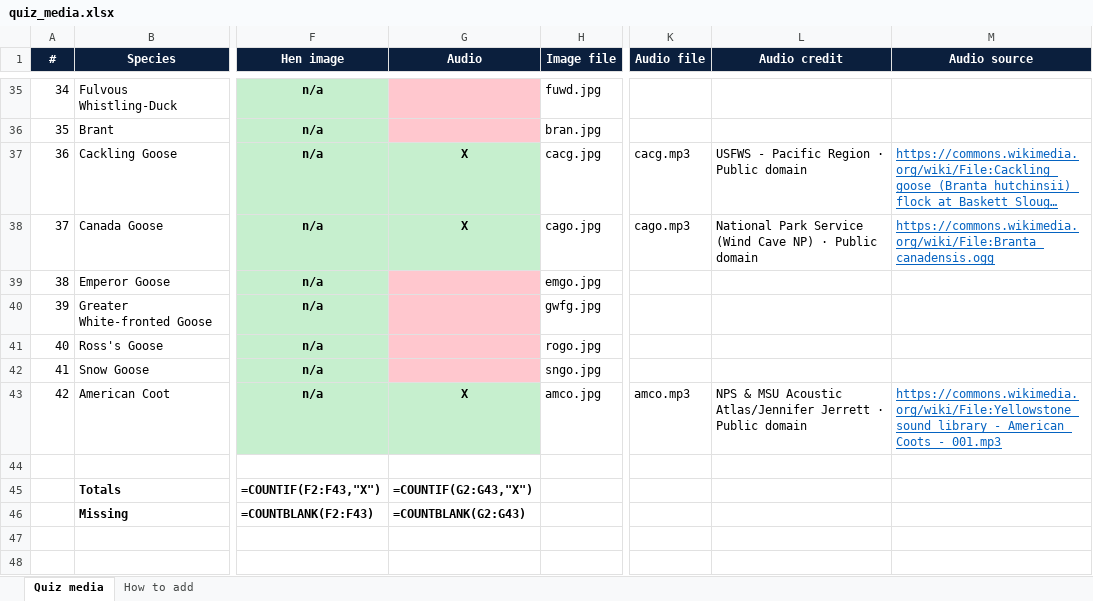
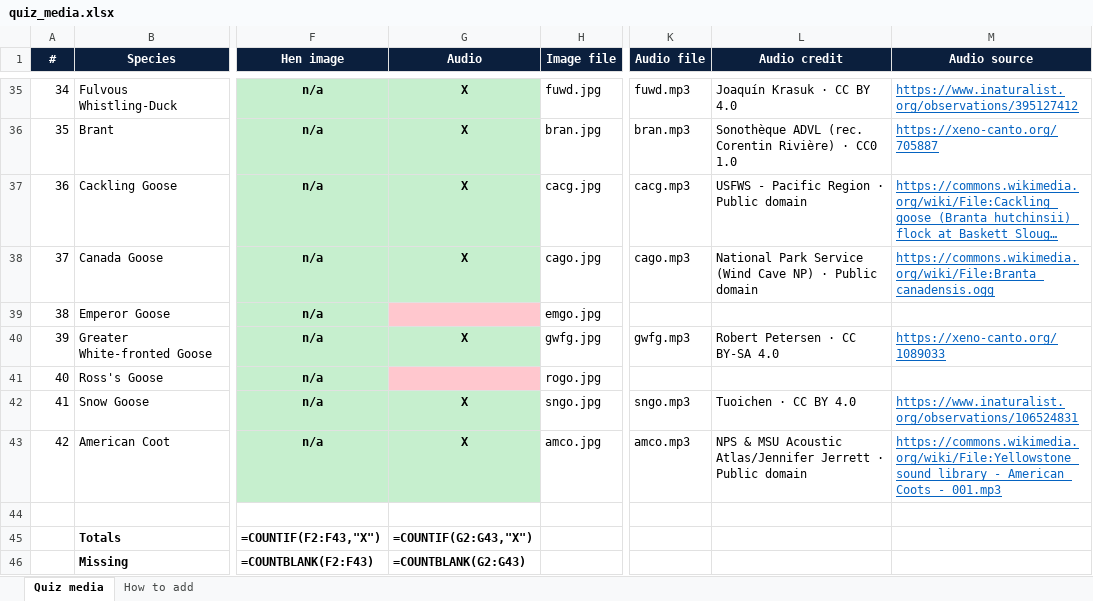
Before and after one commit to apis7/duck-buster, an Excel workbook: mobile/assets/quiz/quiz_media.xlsx, sheet Quiz media, drawn as a sheet; only a part is shown, gaps mark what is left out; long unchanged cells end in …; values as stored, in another font and other column widths than the file's, no borders; formulas without a stored value are shown as written; the diff covers the shown part only; the diff names each change by its address in the sheet, - before the commit and + after, or states it on an @@ line.

```diff
--- a/mobile/assets/quiz/quiz_media.xlsx (sheet Quiz media)
+++ b/mobile/assets/quiz/quiz_media.xlsx (sheet Quiz media)
-G35:G36 (Audio): (empty)
+G35:G36 (Audio): X
-G35:G36 fill: #FFC7CE
+G35:G36 fill: #C6EFCE
-K35 (Audio file): (empty)
+K35 (Audio file): fuwd.mp3
-L35 (Audio credit): (empty)
+L35 (Audio credit): Joaquín Krasuk · CC BY 4.0
-M35 (Audio source): (empty)
+M35 (Audio source): https://www.inaturalist.org/observations/395127412
-K36 (Audio file): (empty)
+K36 (Audio file): bran.mp3
-L36 (Audio credit): (empty)
+L36 (Audio credit): Sonothèque ADVL (rec. Corentin Rivière) · CC0 1.0
-M36 (Audio source): (empty)
+M36 (Audio source): https://xeno-canto.org/705887
-G40 (Audio): (empty)
+G40 (Audio): X
-G40 fill: #FFC7CE
+G40 fill: #C6EFCE
-K40 (Audio file): (empty)
+K40 (Audio file): gwfg.mp3
-L40 (Audio credit): (empty)
+L40 (Audio credit): Robert Petersen · CC BY-SA 4.0
-M40 (Audio source): (empty)
+M40 (Audio source): https://xeno-canto.org/1089033
-G42 (Audio): (empty)
+G42 (Audio): X
-G42 fill: #FFC7CE
+G42 fill: #C6EFCE
-K42 (Audio file): (empty)
+K42 (Audio file): sngo.mp3
-L42 (Audio credit): (empty)
+L42 (Audio credit): Tuoichen · CC BY 4.0
-M42 (Audio source): (empty)
+M42 (Audio source): https://www.inaturalist.org/observations/106524831
```
Also changed, not shown: 64 edited cells and cell formats elsewhere in this sheet, 23 other files.
